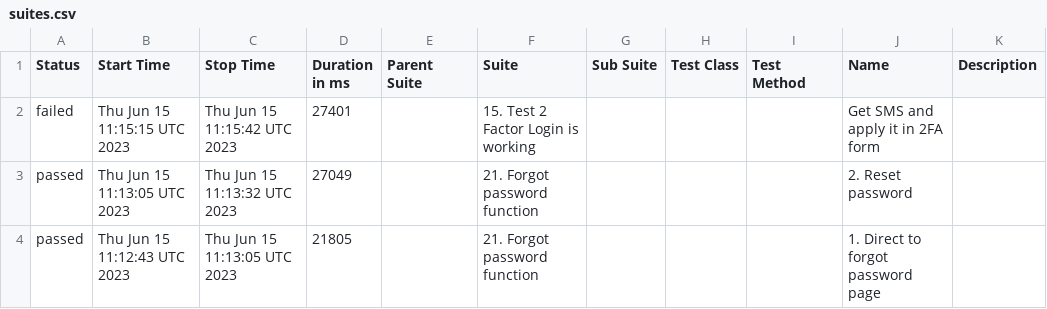
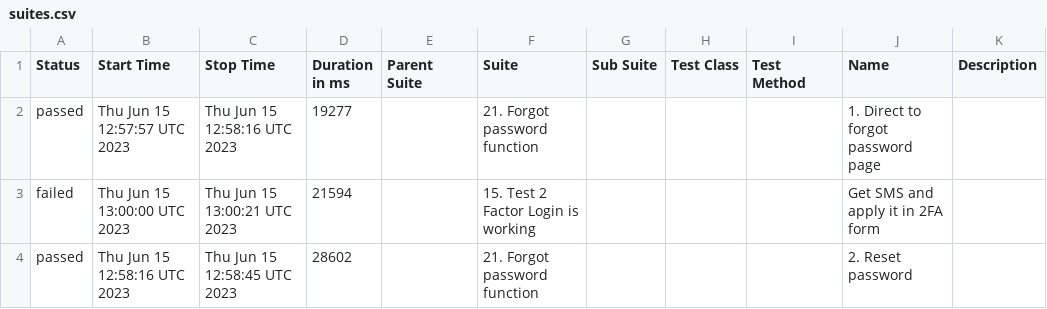
Before and after one commit to Nucleus-Reports/report_June_15, a CSV file: data/suites.csv, drawn as a sheet.

```diff
--- a/data/suites.csv
+++ b/data/suites.csv
@@ -1,4 +1,4 @@
 "Status","Start Time","Stop Time","Duration in ms","Parent Suite","Suite","Sub Suite","Test Class","Test Method","Name","Description"
-"failed","Thu Jun 15 11:15:15 UTC 2023","Thu Jun 15 11:15:42 UTC 2023","27401","","15. Test 2 Factor Login is working","","","","Get SMS and apply it in 2FA form",""
-"passed","Thu Jun 15 11:13:05 UTC 2023","Thu Jun 15 11:13:32 UTC 2023","27049","","21. Forgot password function","","","","2. Reset password",""
-"passed","Thu Jun 15 11:12:43 UTC 2023","Thu Jun 15 11:13:05 UTC 2023","21805","","21. Forgot password function","","","","1. Direct to forgot password page",""
+"passed","Thu Jun 15 12:57:57 UTC 2023","Thu Jun 15 12:58:16 UTC 2023","19277","","21. Forgot password function","","","","1. Direct to forgot password page",""
+"failed","Thu Jun 15 13:00:00 UTC 2023","Thu Jun 15 13:00:21 UTC 2023","21594","","15. Test 2 Factor Login is working","","","","Get SMS and apply it in 2FA form",""
+"passed","Thu Jun 15 12:58:16 UTC 2023","Thu Jun 15 12:58:45 UTC 2023","28602","","21. Forgot password function","","","","2. Reset password",""
```
Also changed, not shown: 37 other files.
